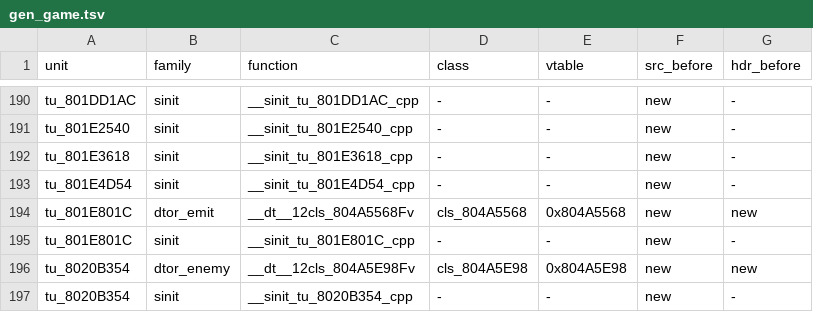
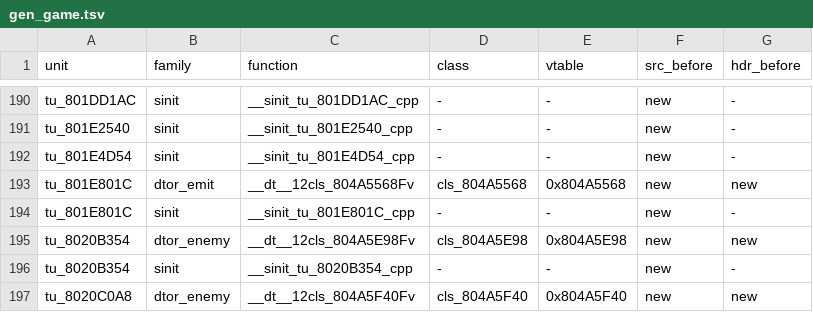
Before and after one commit to sh1ftmaker/fsa, a TSV file: config/G4SE01/gen_game.tsv, drawn as a sheet; only a part is shown, gaps mark what is left out; the shorter side is filled out with more unchanged rows; the diff names each change by its address in the sheet, - before the commit and + after, or states it on an @@ line.

```diff
--- a/config/G4SE01/gen_game.tsv
+++ b/config/G4SE01/gen_game.tsv
-row 192: tu_801E3618 | sinit | __sinit_tu_801E3618_cpp | - | - | new | -
```
Also changed, not shown: 4 other files.
